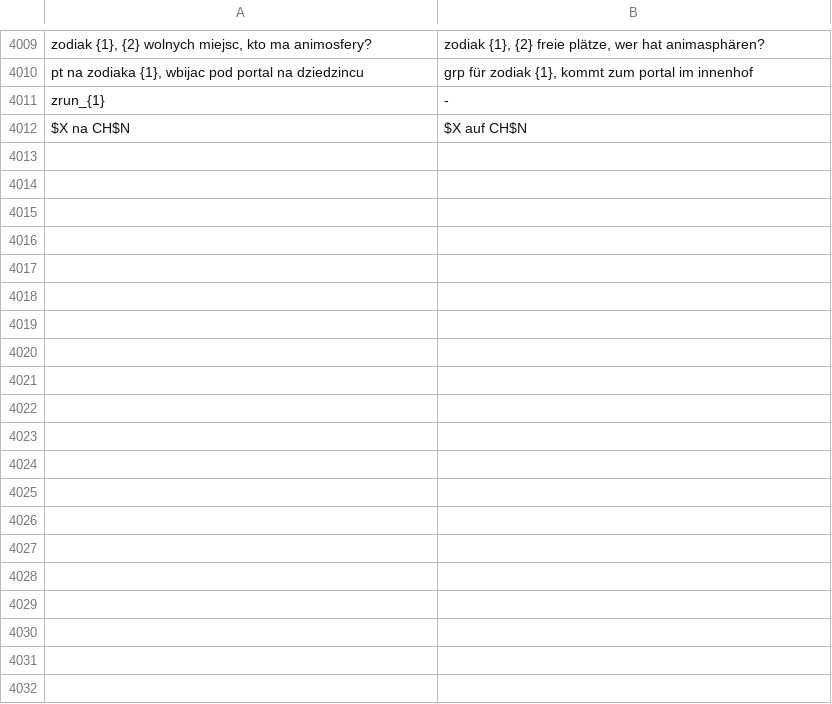
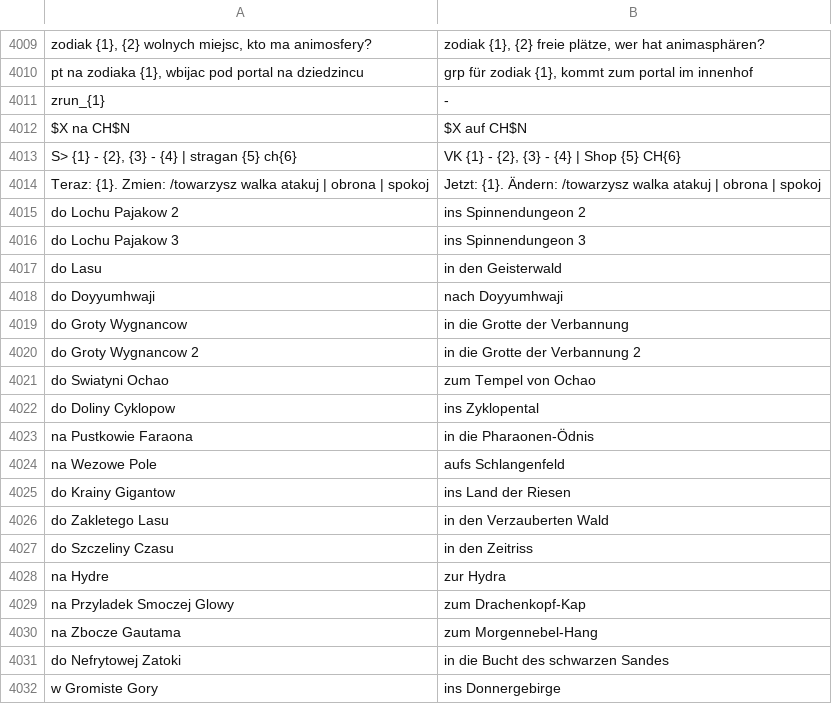
Before and after one commit to zaxerrrr-dot/mt2009-sp-plus, a TSV file: linux-port/docker/game/playerbot_i18n/chat_de.tsv, drawn as a sheet; only a part is shown, gaps mark what is left out; the diff covers the shown part only; the diff names each change by its address in the sheet, - before the commit and + after, or states it on an @@ line.

```diff
--- a/linux-port/docker/game/playerbot_i18n/chat_de.tsv
+++ b/linux-port/docker/game/playerbot_i18n/chat_de.tsv
+row 4013: S> {1} - {2}, {3} - {4} | stragan {5} ch{6} | VK {1} - {2}, {3} - {4} | Shop {5} CH{6}
+row 4014: Teraz: {1}. Zmien: /towarzysz walka atakuj | obrona | spokoj | Jetzt: {1}. Ändern: /towarzysz walka atakuj | obrona | spokoj
+row 4015: do Lochu Pajakow 2 | ins Spinnendungeon 2
+row 4016: do Lochu Pajakow 3 | ins Spinnendungeon 3
+row 4017: do Lasu | in den Geisterwald
+row 4018: do Doyyumhwaji | nach Doyyumhwaji
+row 4019: do Groty Wygnancow | in die Grotte der Verbannung
+row 4020: do Groty Wygnancow 2 | in die Grotte der Verbannung 2
+row 4021: do Swiatyni Ochao | zum Tempel von Ochao
+row 4022: do Doliny Cyklopow | ins Zyklopental
+row 4023: na Pustkowie Faraona | in die Pharaonen-Ödnis
+row 4024: na Wezowe Pole | aufs Schlangenfeld
+row 4025: do Krainy Gigantow | ins Land der Riesen
+row 4026: do Zakletego Lasu | in den Verzauberten Wald
+row 4027: do Szczeliny Czasu | in den Zeitriss
+row 4028: na Hydre | zur Hydra
+row 4029: na Przyladek Smoczej Glowy | zum Drachenkopf-Kap
+row 4030: na Zbocze Gautama | zum Morgennebel-Hang
+row 4031: do Nefrytowej Zatoki | in die Bucht des schwarzen Sandes
+row 4032: w Gromiste Gory | ins Donnergebirge
```
Also changed, not shown: 47 added rows elsewhere in this file.
